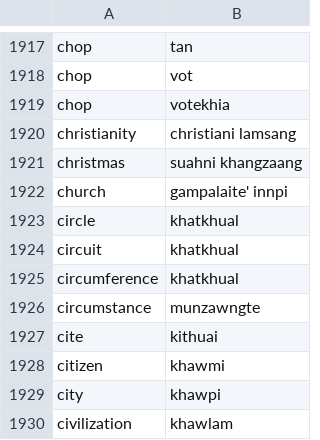
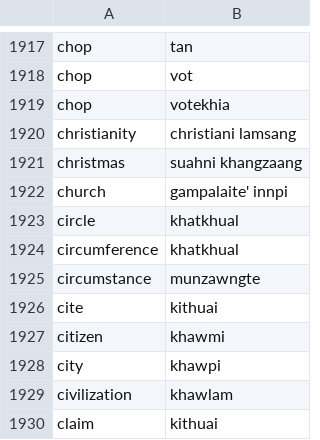
Before and after one commit to Za-Sang/ZomiLanguage, a TSV file: data/train.tsv, drawn as a sheet; only a part is shown, gaps mark what is left out; the shorter side is filled out with more unchanged rows; the diff names each change by its address in the sheet, - before the commit and + after, or states it on an @@ line.

Commit message:
Update train.tsv

```diff
--- a/data/train.tsv
+++ b/data/train.tsv
-row 1924: circuit | khatkhual
```
